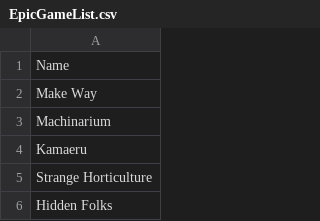
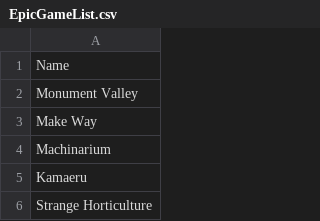
Before and after one commit to jullebarge/Playnite_EgsFreeGamesChecker, a CSV file: csv/EpicGameList.csv, drawn as a sheet; only a part is shown; the shorter side is filled out with more unchanged rows.

Commit message:
Ajout de 1 nouveau(x) jeu(x):

```diff
--- a/csv/EpicGameList.csv
+++ b/csv/EpicGameList.csv
@@ -1,2 +1,3 @@
 Name
+Monument Valley
 Make Way
```
